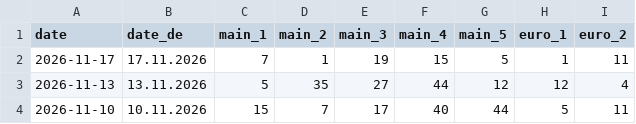
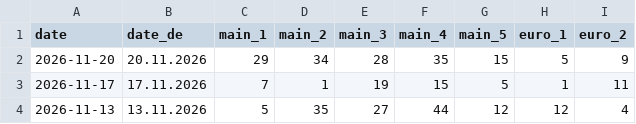
Before and after one commit to addedj83-ops/eurojackpot-data, a CSV file: public/api/draws.csv, drawn as a sheet; only a part is shown; the shorter side is filled out with more unchanged rows; the diff names each change by its address in the sheet, - before the commit and + after, or states it on an @@ line.

```diff
--- a/public/api/draws.csv
+++ b/public/api/draws.csv
+row 2: 2026-11-20 | 20.11.2026 | 29 | 34 | 28 | 35 | 15 | 5 | 9
```
Also changed, not shown: 6 other files.
